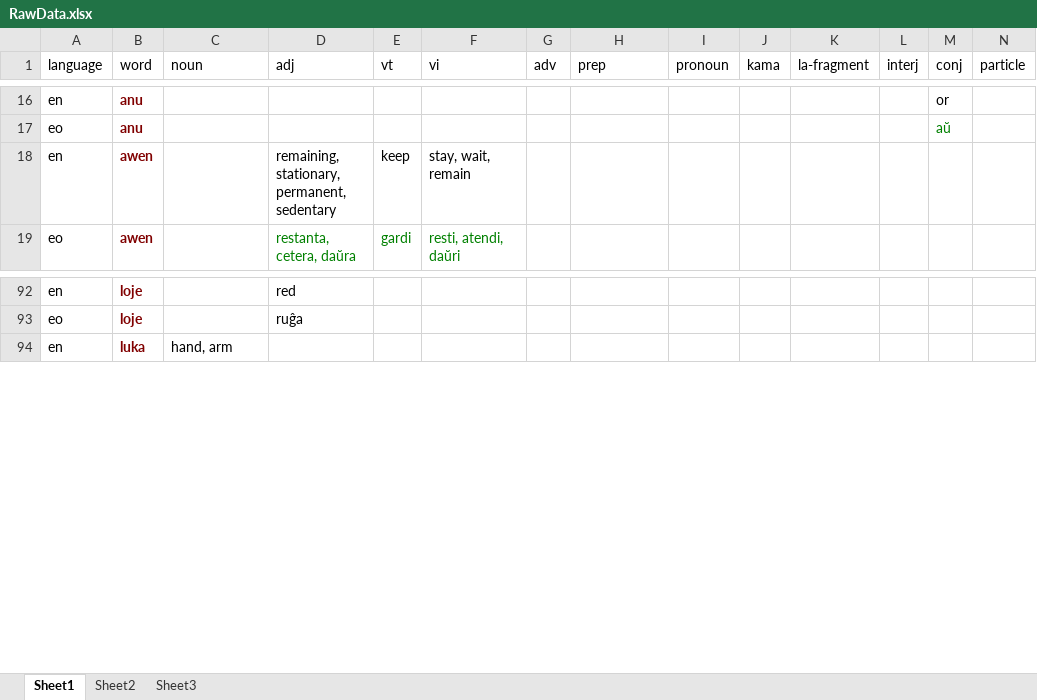
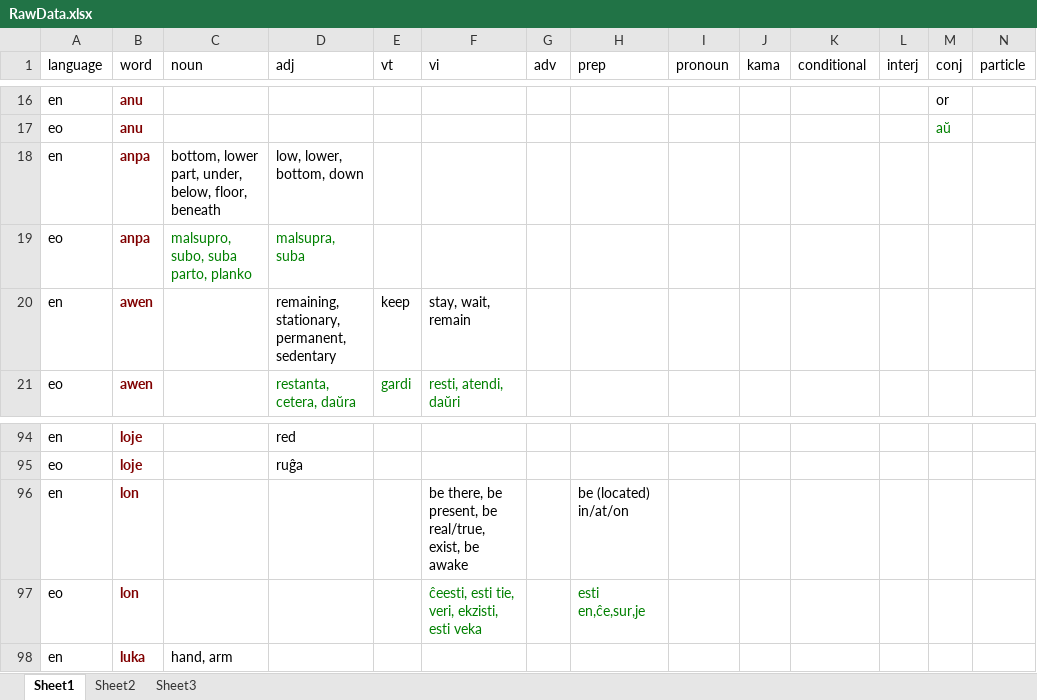
Before and after one commit to matthewdeanmartin/tokipona.parser, an Excel workbook: BasicTypes/Dictionary/RawData.xlsx, sheet Sheet1, drawn as a sheet; only a part is shown, gaps mark what is left out; values as stored, in another font and other column widths than the file's, no borders; the diff names each change by its address in the sheet, - before the commit and + after, or states it on an @@ line.

Commit message:
Reads in the dictionary file
And turns it into a code generated in memory data structure.

```diff
--- a/BasicTypes/Dictionary/RawData.xlsx (sheet Sheet1)
+++ b/BasicTypes/Dictionary/RawData.xlsx (sheet Sheet1)
-K1: la-fragment
+K1: conditional
+row 18: en | anpa | bottom, lower part, under, below, floor, beneath | low, lower, bottom, down
+row 19: eo | anpa | malsupro, subo, suba parto, planko | malsupra, suba
+row 96: en | lon |  |  |  | be there, be present, be real/true, exist, be awake |  | be (located) in/at/on
+row 97: eo | lon |  |  |  | ĉeesti, esti tie, veri, ekzisti, esti veka |  | esti en,ĉe,sur,je
```
Also changed, not shown: 14 other files.
